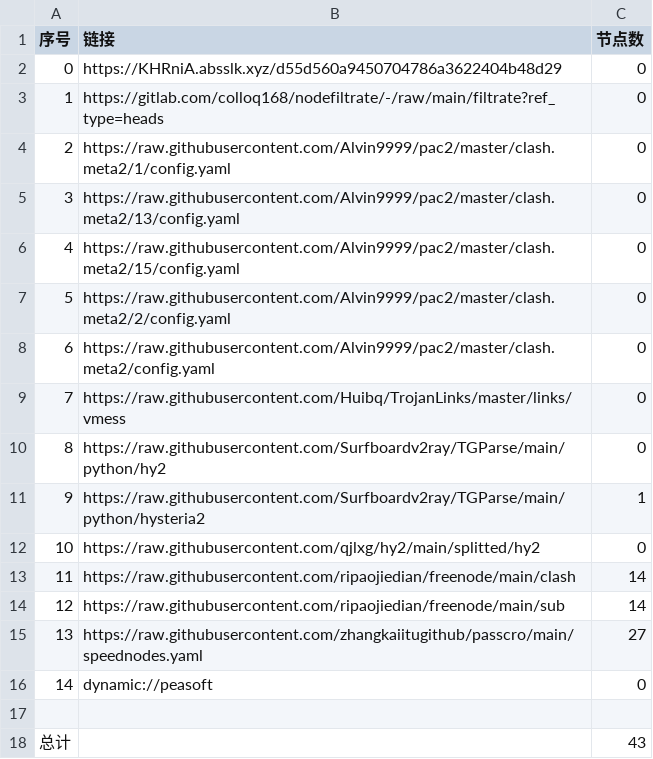
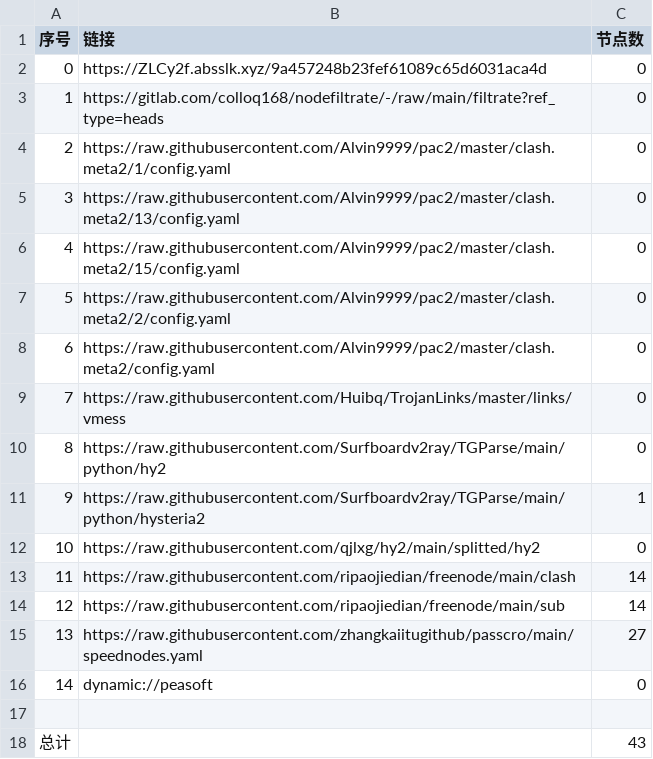
Before and after one commit to yuntin908/AutoMergePublicNodes, a CSV file: list_result.csv, drawn as a sheet.

```diff
--- a/list_result.csv
+++ b/list_result.csv
@@ -1,3 +1,3 @@
 序号,链接,节点数
-0,https://KHRniA.absslk.xyz/d55d560a9450704786a3622404b48d29,0
+0,https://ZLCy2f.absslk.xyz/9a457248b23fef61089c65d6031aca4d,0
 1,https://gitlab.com/colloq168/nodefiltrate/-/raw/main/filtrate?ref_type=heads,0
```
Also changed, not shown: 3 other files.
